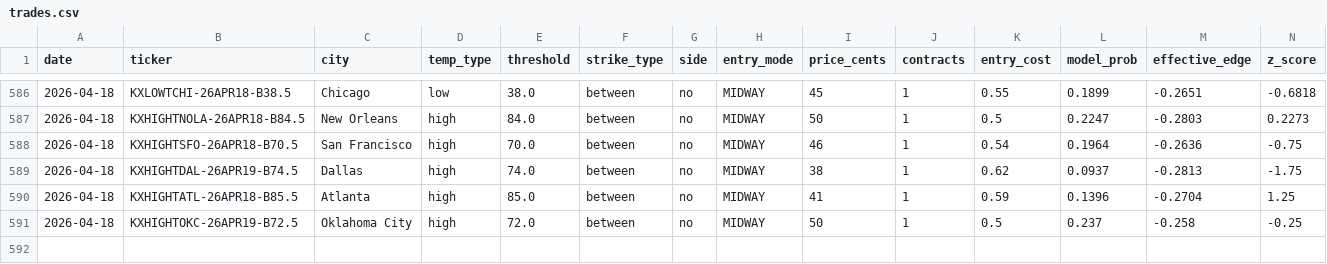
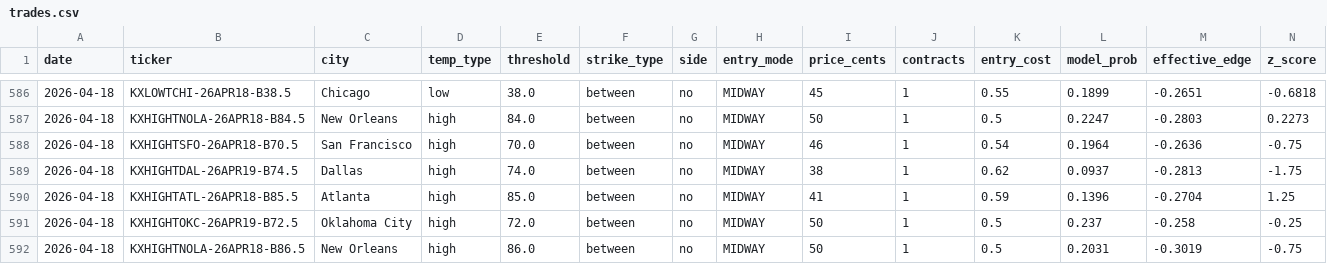
Before and after one commit to alexgarrison2/KalshiBotClaude, a CSV file: data/trades.csv, drawn as a sheet; only a part is shown, gaps mark what is left out; rows hold the shown columns only; the diff names each change by its address in the sheet, - before the commit and + after, or states it on an @@ line.

Commit message:
auto: trade log update

```diff
--- a/data/trades.csv
+++ b/data/trades.csv
+row 592: 2026-04-18 | KXHIGHTNOLA-26APR18-B86.5 | New Orleans | high | 86.0 | between | no | MIDWAY | 50 | 1 | 0.5 | 0.2031 | -0.3019 | -0.75
```
